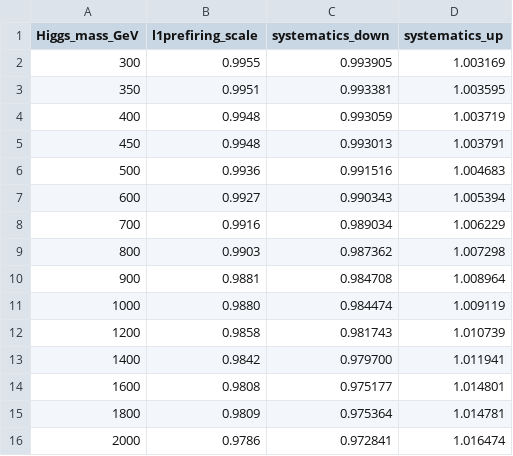
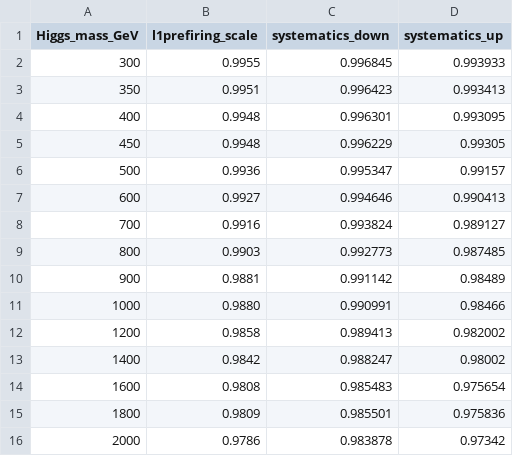
Before and after one commit to desy-cms/analysis-calibrations, a CSV file: 2017/extras/2017_Full_Hadronic_L1Prefiring.csv, drawn as a sheet.

```diff
--- a/2017/extras/2017_Full_Hadronic_L1Prefiring.csv
+++ b/2017/extras/2017_Full_Hadronic_L1Prefiring.csv
@@ -1,16 +1,16 @@
 Higgs_mass_GeV,l1prefiring_scale,systematics_down,systematics_up
-300,0.9955,0.993905,1.003169
-350,0.9951,0.993381,1.003595
-400,0.9948,0.993059,1.003719
-450,0.9948,0.993013,1.003791
-500,0.9936,0.991516,1.004683
-600,0.9927,0.990343,1.005394
-700,0.9916,0.989034,1.006229
-800,0.9903,0.987362,1.007298
-900,0.9881,0.984708,1.008964
-1000,0.9880,0.984474,1.009119
-1200,0.9858,0.981743,1.010739
-1400,0.9842,0.979700,1.011941
-1600,0.9808,0.975177,1.014801
-1800,0.9809,0.975364,1.014781
-2000,0.9786,0.972841,1.016474
+300,0.9955,0.996845,0.993933
+350,0.9951,0.996423,0.993413
+400,0.9948,0.996301,0.993095
+450,0.9948,0.996229,0.99305
+500,0.9936,0.995347,0.99157
+600,0.9927,0.994646,0.990413
+700,0.9916,0.993824,0.989127
+800,0.9903,0.992773,0.987485
+900,0.9881,0.991142,0.98489
+1000,0.9880,0.990991,0.98466
+1200,0.9858,0.989413,0.982002
+1400,0.9842,0.988247,0.98002
+1600,0.9808,0.985483,0.975654
+1800,0.9809,0.985501,0.975836
+2000,0.9786,0.983878,0.97342
```
Also changed, not shown: 2017/extras/2017_Semileptonic_L1Prefiring.csv, 2018/extras/2018_Full_Hadronic_L1Prefiring.csv.
